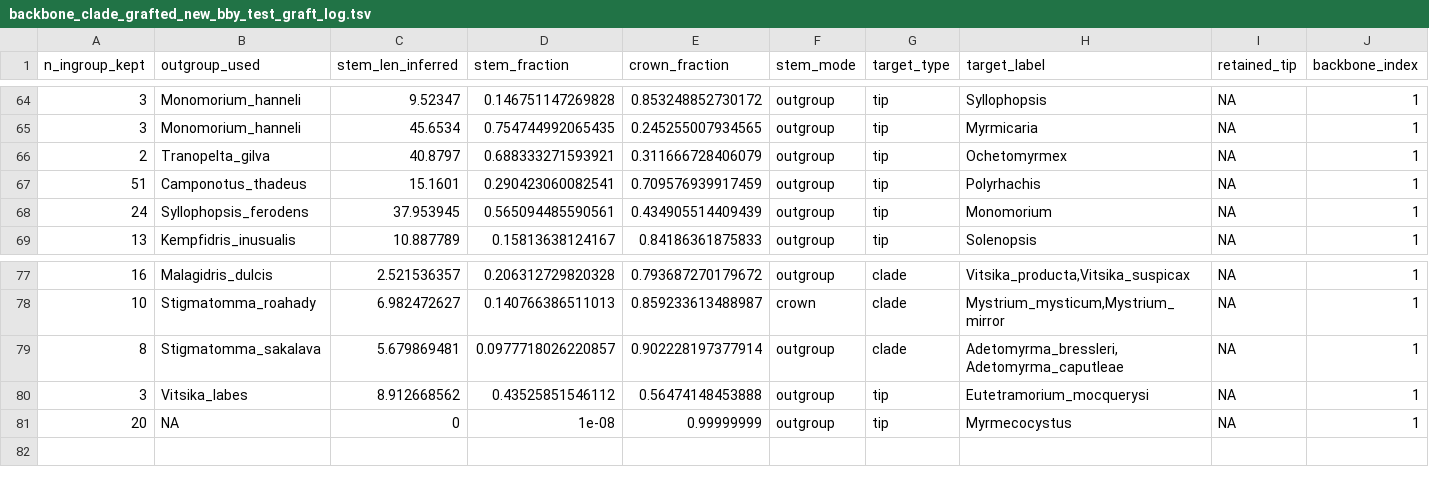
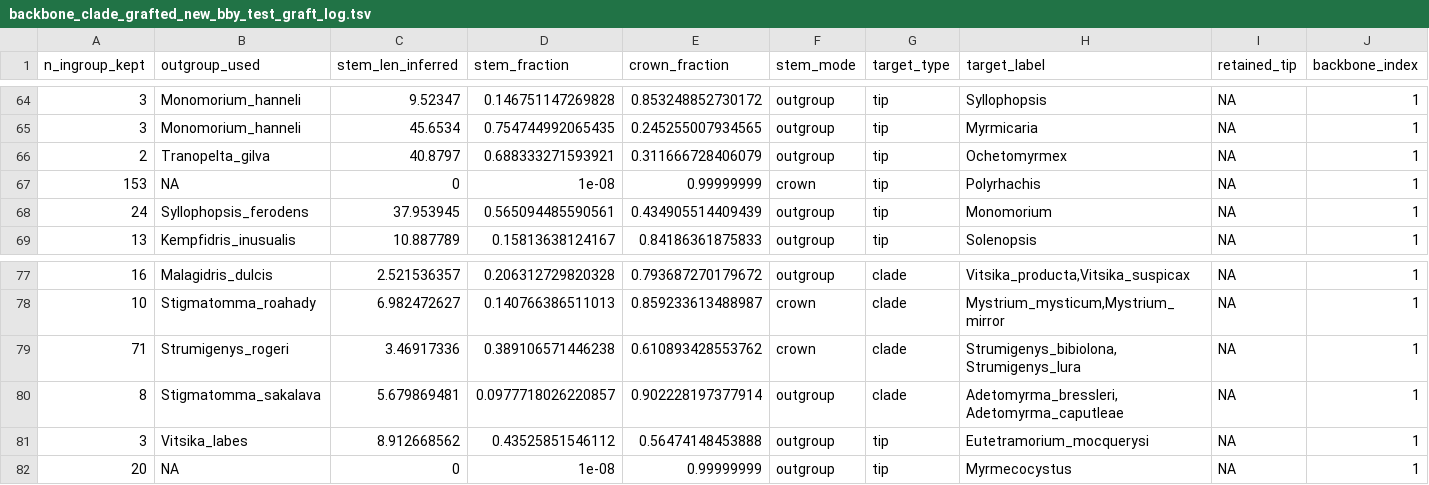
Before and after one commit to EddiePerochon/macro-phylo-maker-project, a TSV file: project/results/grafted/backbone_clade_grafted_new_bby_test_graft_log.tsv, drawn as a sheet; only a part is shown, gaps mark what is left out.

Commit message:
now using Polyrhachis tree from Blanchard and Moreau 2023, fixed MAMI Strumigenys tree path

```diff
--- a/project/results/grafted/backbone_clade_grafted_new_bby_test_graft_log.tsv
+++ b/project/results/grafted/backbone_clade_grafted_new_bby_test_graft_log.tsv
@@ -66,3 +66,3 @@ n_ingroup_kept	outgroup_used	stem_len_inferred	stem_fraction	crown_fraction	stem
 2	Tranopelta_gilva	40.8797	0.688333271593921	0.311666728406079	outgroup	tip	Ochetomyrmex	NA	1
-51	Camponotus_thadeus	15.1601	0.290423060082541	0.709576939917459	outgroup	tip	Polyrhachis	NA	1
+153	NA	0	1e-08	0.99999999	crown	tip	Polyrhachis	NA	1
 24	Syllophopsis_ferodens	37.953945	0.565094485590561	0.434905514409439	outgroup	tip	Monomorium	NA	1
@@ -78,2 +78,3 @@ n_ingroup_kept	outgroup_used	stem_len_inferred	stem_fraction	crown_fraction	stem
 10	Stigmatomma_roahady	6.982472627	0.140766386511013	0.859233613488987	crown	clade	Mystrium_mysticum,Mystrium_mirror	NA	1
+71	Strumigenys_rogeri	3.46917336	0.389106571446238	0.610893428553762	crown	clade	Strumigenys_bibiolona,Strumigenys_lura	NA	1
 8	Stigmatomma_sakalava	5.679869481	0.0977718026220857	0.902228197377914	outgroup	clade	Adetomyrma_bressleri,Adetomyrma_caputleae	NA	1
```
Also changed, not shown: project/tables/clades-to-graft-clean.tsv, 8 other files.
